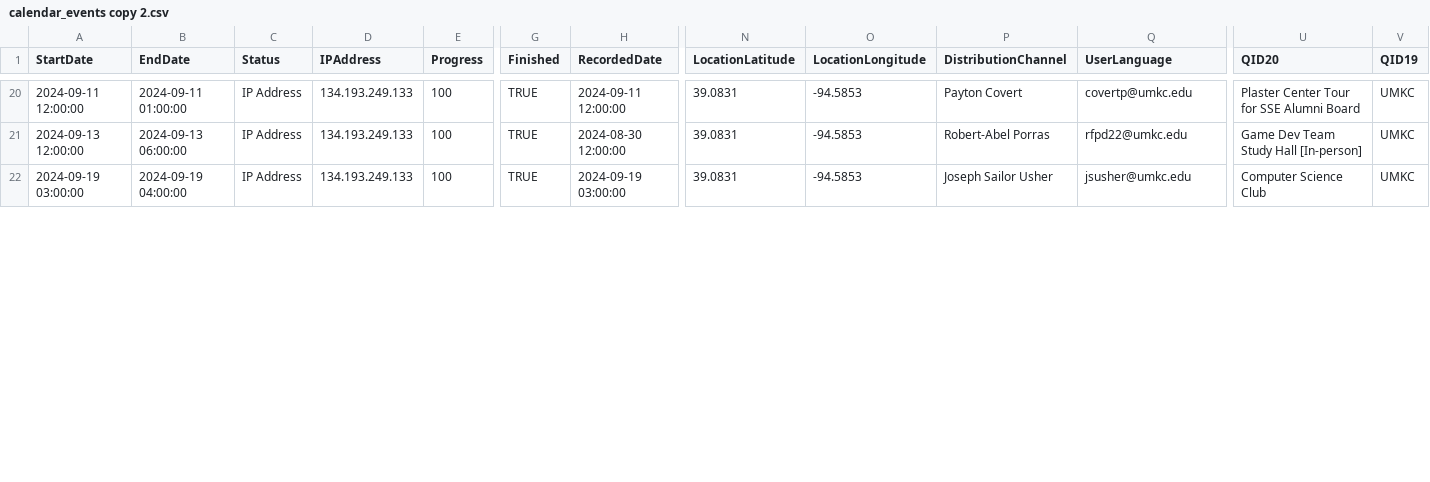
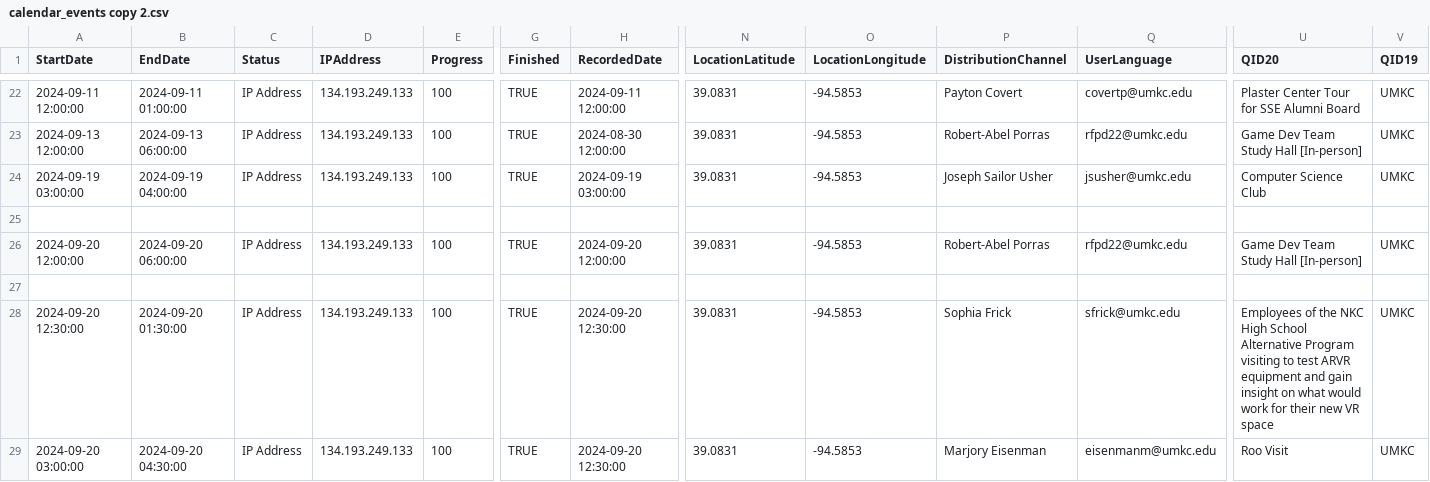
Before and after one commit to UMKC-VR-Lab/Calendar-To-Qualtrics, a CSV file: Output Data/calendar_events copy 2.csv, drawn as a sheet; only a part is shown, gaps mark what is left out; rows hold the shown columns only; the diff covers the shown part only; the diff names each change by its address in the sheet, - before the commit and + after, or states it on an @@ line.

Commit message:
Updated calendar events

```diff
--- a/Output Data/calendar_events copy 2.csv
+++ b/Output Data/calendar_events copy 2.csv
+row 25: (empty)
+row 26: 2024-09-20 12:00:00 | 2024-09-20 06:00:00 | IP Address | 134.193.249.133 | 100 | TRUE | 2024-09-20 12:00:00 | 39.0831 | -94.5853 | Robert-Abel Porras | rfpd22@umkc.edu | Game Dev Team Study Hall [In-person] | UMKC
+row 27: (empty)
+row 28: 2024-09-20 12:30:00 | 2024-09-20 01:30:00 | IP Address | 134.193.249.133 | 100 | TRUE | 2024-09-20 12:30:00 | 39.0831 | -94.5853 | Sophia Frick | sfrick@umkc.edu | Employees of the NKC High School Alternative Program visiting to test ARVR equipment and gain insight on what would work for their new VR space | UMKC
+row 29: 2024-09-20 03:00:00 | 2024-09-20 04:30:00 | IP Address | 134.193.249.133 | 100 | TRUE | 2024-09-20 12:30:00 | 39.0831 | -94.5853 | Marjory Eisenman | eisenmanm@umkc.edu | Roo Visit | UMKC
```
Also changed, not shown: 6 added rows and 10 edited cells elsewhere in this file.
